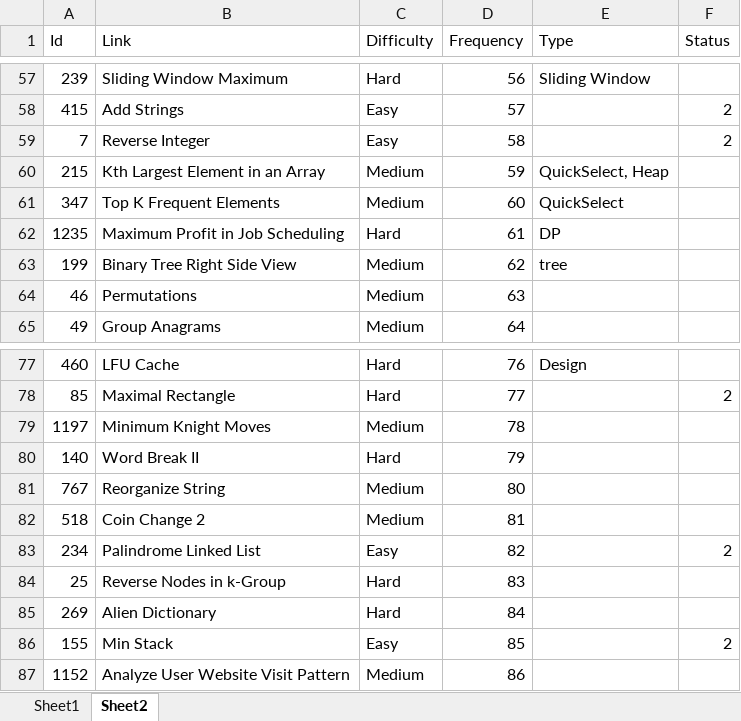
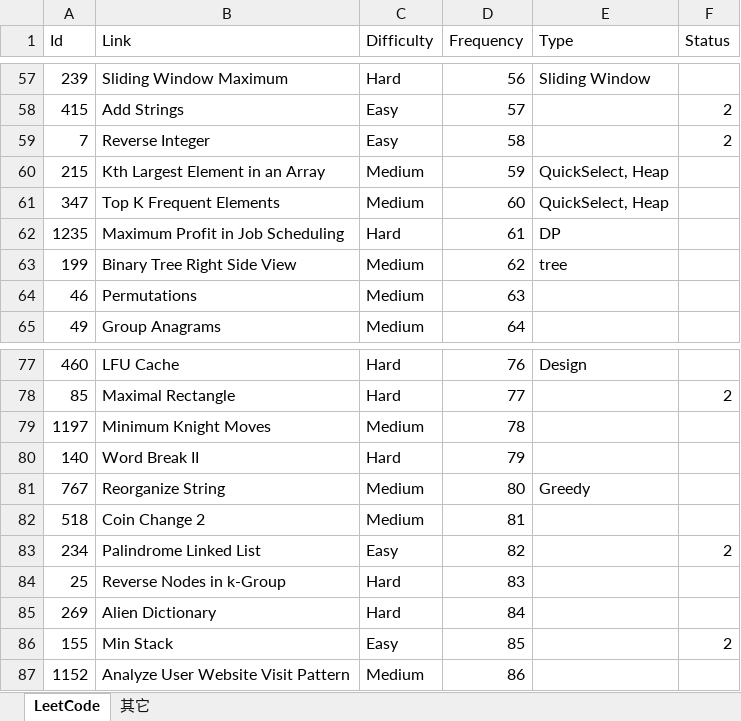
Before and after one commit to jiangmouren/LTC, an Excel workbook: my-app/src/main/resources/LeetCode Problems.xlsx, sheet LeetCode, drawn as a sheet; only a part is shown, gaps mark what is left out; values as stored, in another font and other column widths than the file's, no cell formats; the diff covers the shown part only; the diff names each change by its address in the sheet, - before the commit and + after, or states it on an @@ line.

```diff
--- a/my-app/src/main/resources/LeetCode Problems.xlsx (sheet LeetCode)
+++ b/my-app/src/main/resources/LeetCode Problems.xlsx (sheet LeetCode)
-sheet tab: Sheet2
+sheet tab: LeetCode
-sheet tab: Sheet1
+sheet tab: 其它
-E61 (Type): QuickSelect
+E61 (Type): QuickSelect, Heap
-E81 (Type): (empty)
+E81 (Type): Greedy
```
Also changed, not shown: 4 added rows and 9 edited cells elsewhere in this sheet, cell formats, 32 other files.
